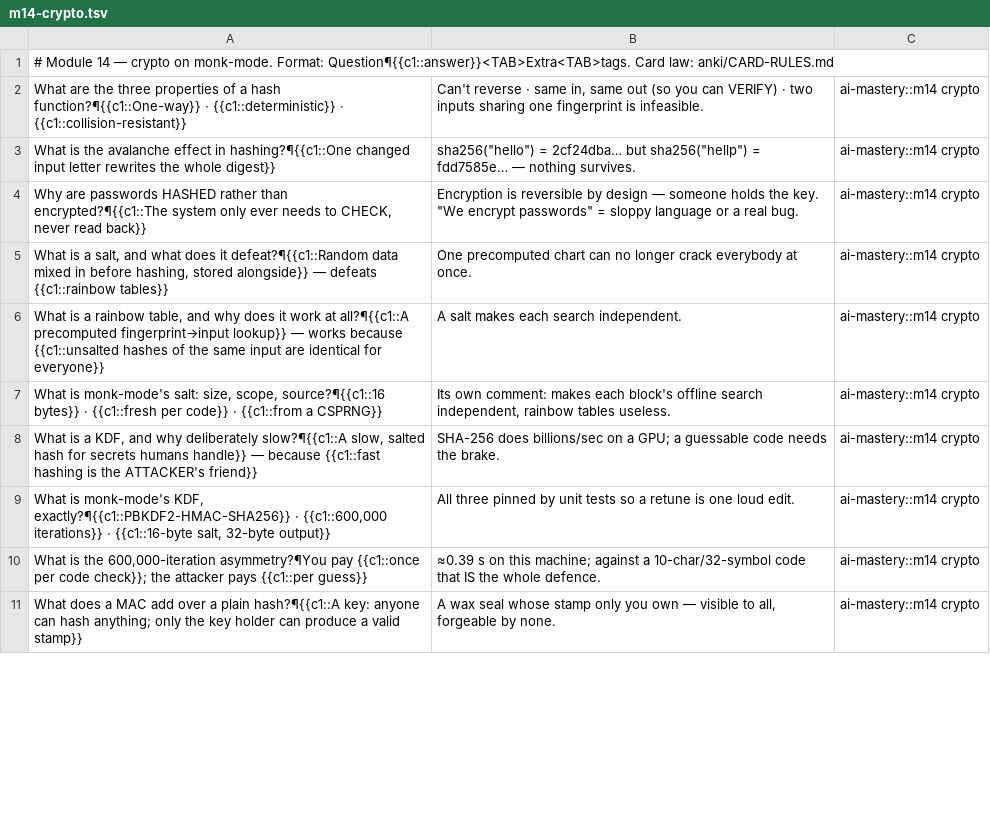
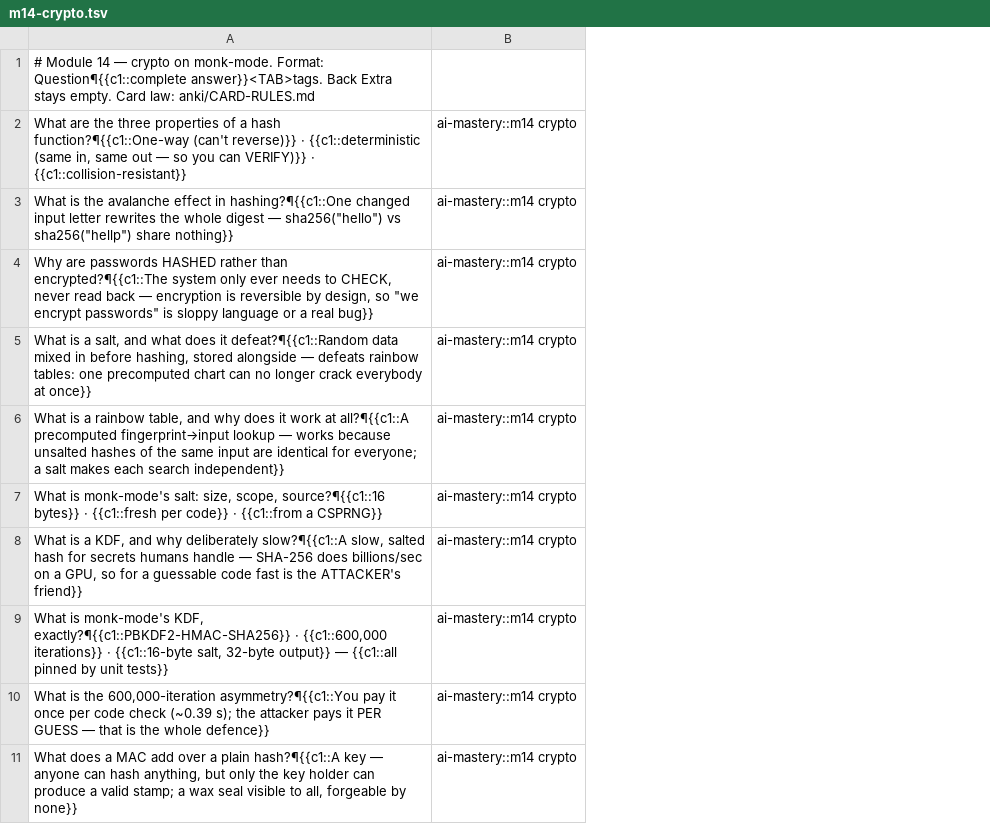
Before and after one commit to samrathsingh302/ai-mastery, a TSV file: anki/cards/m14-crypto.tsv, drawn as a sheet; only a part is shown; removed rows and columns are numbered as before the commit, all else as after; the diff names each change by its address in the sheet, - before the commit and + after, or states it on an @@ line.

Commit message:
anki deck v7: Back Extra revoked - the clozed answer is complete (Samrath's final ruling)
- Back Extra stays EMPTY everywhere (extra-info rule revoked); everything worth knowing
  (fact + why + hook + example) folds INTO the {{c1}} blank
- all 15 files back to 2 columns (Question¶{{c1::complete answer}}<TAB>tags)
- CARD-RULES.md rules 5 + checklist 5 + mechanics updated
- deck swapped + verified live: 294 notes / 294 cards, zero non-empty Back Extra

```diff
--- a/anki/cards/m14-crypto.tsv
+++ b/anki/cards/m14-crypto.tsv
-column A, rows 1-11: # Module 14 — crypto on monk-mode. Format: Question¶{{c1::answer}}<TAB>Extra<TAB>tags. Card law: anki/CARD-RULES.md | What are the three properties of a hash function?¶{{c1::One-way}} · {{c1::deterministic}} · {{c1::collision-resistant}} | What is the avalanche effect in hashing?¶{{c1::One changed input letter rewrites the whole digest}} | Why are passwords HASHED rather than encrypted?¶{{c1::The system only ever needs to CHECK, never read back}} | What is a salt, and what does it defeat?¶{{c1::Random data mixed in before hashing, stored alongside}} — defeats {{c1::rainbow tables}} | What is a rainbow table, and why does it work at all?¶{{c1::A precomputed fingerprint→input lookup}} — works because {{c1::unsalted hashes of the same input are identical for everyone}} | What is monk-mode's salt: size, scope, source?¶{{c1::16 bytes}} · {{c1::fresh per code}} · {{c1::from a CSPRNG}} | What is a KDF, and why deliberately slow?¶{{c1::A slow, salted hash for secrets humans handle}} — because {{c1::fast hashing is the ATTACKER's friend}} | What is monk-mode's KDF, exactly?¶{{c1::PBKDF2-HMAC-SHA256}} · {{c1::600,000 iterations}} · {{c1::16-byte salt, 32-byte output}} | What is the 600,000-iteration asymmetry?¶You pay {{c1::once per code check}}; the attacker pays {{c1::per guess}} | What does a MAC add over a plain hash?¶{{c1::A key: anyone can hash anything; only the key holder can produce a valid stamp}}
-column B, rows 2-11: Can't reverse · same in, same out (so you can VERIFY) · two inputs sharing one fingerprint is infeasible. | sha256("hello") = 2cf24dba… but sha256("hellp") = fdd7585e… — nothing survives. | Encryption is reversible by design — someone holds the key. "We encrypt passwords" = sloppy language or a real bug. | One precomputed chart can no longer crack everybody at once. | A salt makes each search independent. | Its own comment: makes each block's offline search independent, rainbow tables useless. | SHA-256 does billions/sec on a GPU; a guessable code needs the brake. | All three pinned by unit tests so a retune is one loud edit. | ≈0.39 s on this machine; against a 10-char/32-symbol code that IS the whole defence. | A wax seal whose stamp only you own — visible to all, forgeable by none.
+column A, rows 1-11: # Module 14 — crypto on monk-mode. Format: Question¶{{c1::complete answer}}<TAB>tags. Back Extra stays empty. Card law: anki/CARD-RULES.md | What are the three properties of a hash function?¶{{c1::One-way (can't reverse)}} · {{c1::deterministic (same in, same out — so you can VERIFY)}} · {{c1::collision-resistant}} | What is the avalanche effect in hashing?¶{{c1::One changed input letter rewrites the whole digest — sha256("hello") vs sha256("hellp") share nothing}} | Why are passwords HASHED rather than encrypted?¶{{c1::The system only ever needs to CHECK, never read back — encryption is reversible by design, so "we encrypt passwords" is sloppy language or a real bug}} | What is a salt, and what does it defeat?¶{{c1::Random data mixed in before hashing, stored alongside — defeats rainbow tables: one precomputed chart can no longer crack everybody at once}} | What is a rainbow table, and why does it work at all?¶{{c1::A precomputed fingerprint→input lookup — works because unsalted hashes of the same input are identical for everyone; a salt makes each search independent}} | What is monk-mode's salt: size, scope, source?¶{{c1::16 bytes}} · {{c1::fresh per code}} · {{c1::from a CSPRNG}} | What is a KDF, and why deliberately slow?¶{{c1::A slow, salted hash for secrets humans handle — SHA-256 does billions/sec on a GPU, so for a guessable code fast is the ATTACKER's friend}} | What is monk-mode's KDF, exactly?¶{{c1::PBKDF2-HMAC-SHA256}} · {{c1::600,000 iterations}} · {{c1::16-byte salt, 32-byte output}} — {{c1::all pinned by unit tests}} | What is the 600,000-iteration asymmetry?¶{{c1::You pay it once per code check (~0.39 s); the attacker pays it PER GUESS — that is the whole defence}} | What does a MAC add over a plain hash?¶{{c1::A key — anyone can hash anything, but only the key holder can produce a valid stamp; a wax seal visible to all, forgeable by none}}
```
Also changed, not shown: anki/cards/m01-video-canon.tsv, anki/cards/m02-tutor-setup.tsv, 13 other files.
